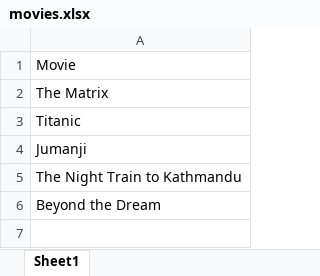
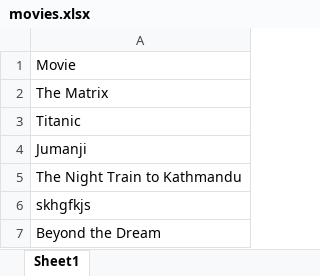
Before and after one commit to karuna-sth/WebScraping-python-robotframework, an Excel workbook: web-scraping/files/movies.xlsx, sheet Sheet1, drawn as a sheet; values as stored, in another font and other column widths than the file's, no borders; the diff names each change by its address in the sheet, - before the commit and + after, or states it on an @@ line.

```diff
--- a/web-scraping/files/movies.xlsx (sheet Sheet1)
+++ b/web-scraping/files/movies.xlsx (sheet Sheet1)
+row 6: skhgfkjs
```
Also changed, not shown: web-scraping/files/result.xlsx, 21 other files.
